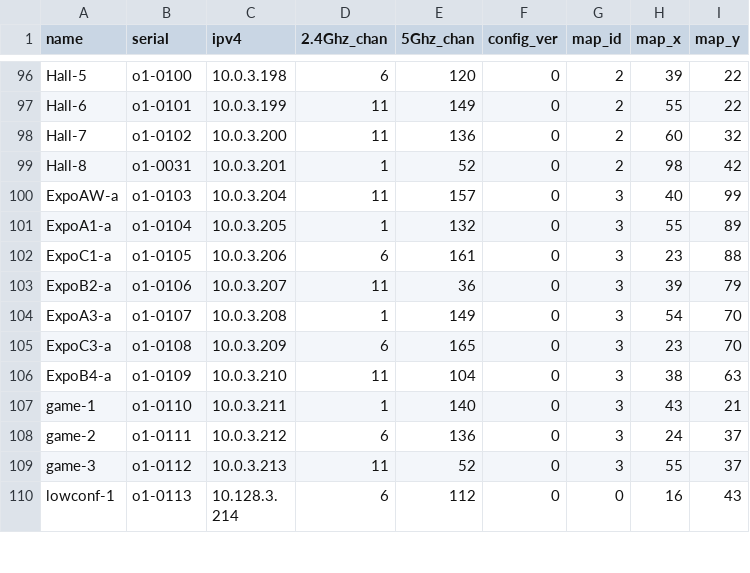
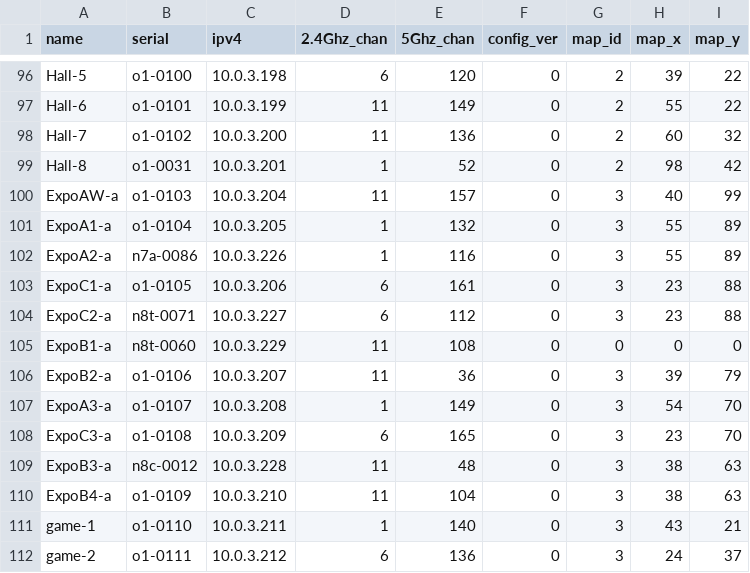
Before and after one commit to socallinuxexpo/scale-network, a CSV file: facts/aps/apuse.csv, drawn as a sheet; only a part is shown, gaps mark what is left out; the shorter side is filled out with more unchanged rows.

Commit message:
facts.ap.apuse: adding 4 netgears for expohall

```diff
--- a/facts/aps/apuse.csv
+++ b/facts/aps/apuse.csv
@@ -101,3 +101,6 @@ ExpoAW-a,o1-0103,10.0.3.204,11,157,0,3,40,99
 ExpoA1-a,o1-0104,10.0.3.205,1,132,0,3,55,89
+ExpoA2-a,n7a-0086,10.0.3.226,1,116,0,3,55,89
 ExpoC1-a,o1-0105,10.0.3.206,6,161,0,3,23,88
+ExpoC2-a,n8t-0071,10.0.3.227,6,112,0,3,23,88
+ExpoB1-a,n8t-0060,10.0.3.229,11,108,0,0,0,0
 ExpoB2-a,o1-0106,10.0.3.207,11,36,0,3,39,79
@@ -105,2 +108,3 @@ ExpoA3-a,o1-0107,10.0.3.208,1,149,0,3,54,70
 ExpoC3-a,o1-0108,10.0.3.209,6,165,0,3,23,70
+ExpoB3-a,n8c-0012,10.0.3.228,11,48,0,3,38,63
 ExpoB4-a,o1-0109,10.0.3.210,11,104,0,3,38,63
```
